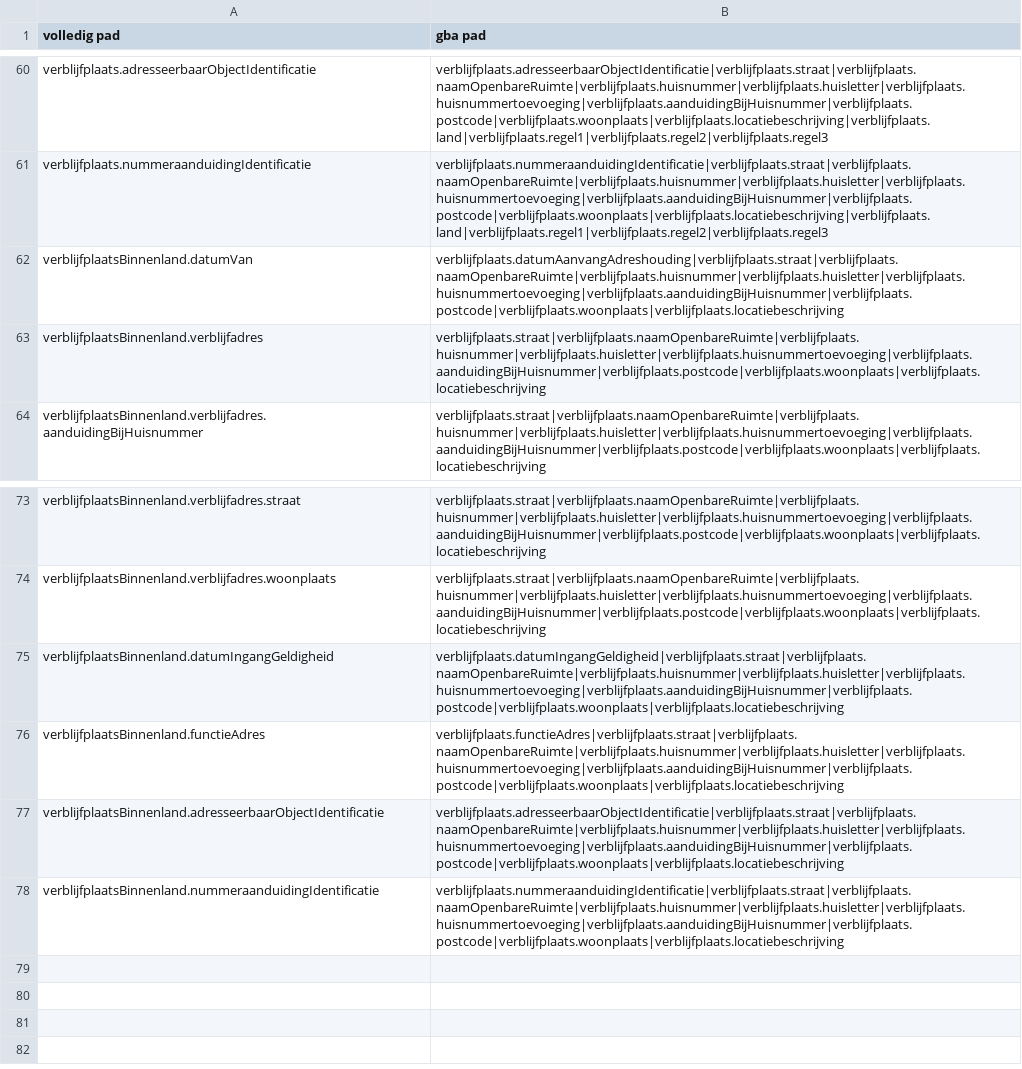
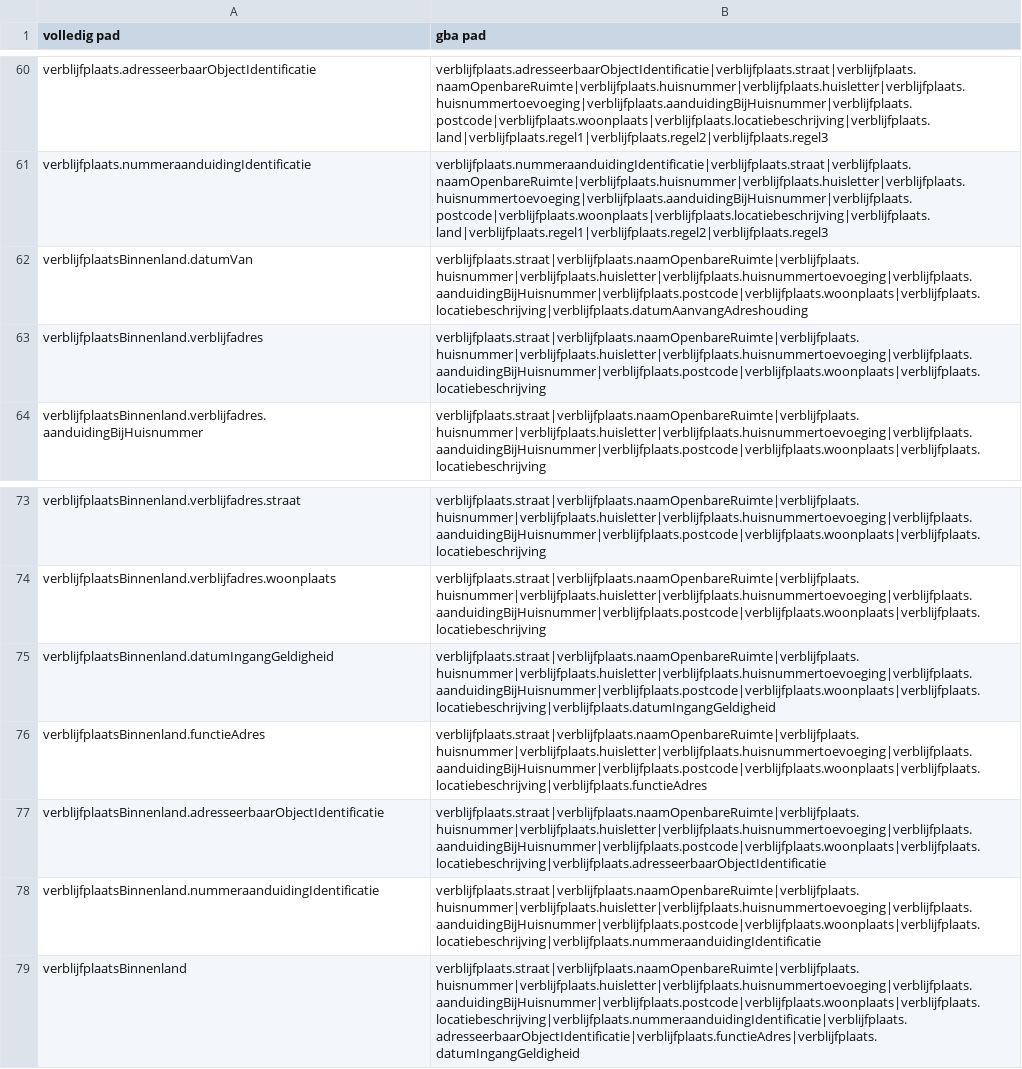
Before and after one commit to BRP-API/Haal-Centraal-BRP-bevragen, a CSV file: features/gba-dev/fields-mapping-gba.csv, drawn as a sheet; only a part is shown, gaps mark what is left out.

Commit message:
Update fields-mapping-gba.csv

```diff
--- a/features/gba-dev/fields-mapping-gba.csv
+++ b/features/gba-dev/fields-mapping-gba.csv
@@ -61,3 +61,3 @@ verblijfplaats.adresseerbaarObjectIdentificatie,verblijfplaats.adresseerbaarObje
 verblijfplaats.nummeraanduidingIdentificatie,verblijfplaats.nummeraanduidingIdentificatie|verblijfplaats.straat|verblijfplaats.naamOpenbareRuimte|verblijfplaats.huisnummer|verblijfplaats.huisletter|verblijfplaats.huisnummertoevoeging|verblijfplaats.aanduidingBijHuisnummer|verblijfplaats.postcode|verblijfplaats.woonplaats|verblijfplaats.locatiebeschrijving|verblijfplaats.land|verblijfplaats.regel1|verblijfplaats.regel2|verblijfplaats.regel3
-verblijfplaatsBinnenland.datumVan,verblijfplaats.datumAanvangAdreshouding|verblijfplaats.straat|verblijfplaats.naamOpenbareRuimte|verblijfplaats.huisnummer|verblijfplaats.huisletter|verblijfplaats.huisnummertoevoeging|verblijfplaats.aanduidingBijHuisnummer|verblijfplaats.postcode|verblijfplaats.woonplaats|verblijfplaats.locatiebeschrijving
+verblijfplaatsBinnenland.datumVan,verblijfplaats.straat|verblijfplaats.naamOpenbareRuimte|verblijfplaats.huisnummer|verblijfplaats.huisletter|verblijfplaats.huisnummertoevoeging|verblijfplaats.aanduidingBijHuisnummer|verblijfplaats.postcode|verblijfplaats.woonplaats|verblijfplaats.locatiebeschrijving|verblijfplaats.datumAanvangAdreshouding
 verblijfplaatsBinnenland.verblijfadres,verblijfplaats.straat|verblijfplaats.naamOpenbareRuimte|verblijfplaats.huisnummer|verblijfplaats.huisletter|verblijfplaats.huisnummertoevoeging|verblijfplaats.aanduidingBijHuisnummer|verblijfplaats.postcode|verblijfplaats.woonplaats|verblijfplaats.locatiebeschrijving
@@ -74,5 +74,6 @@ verblijfplaatsBinnenland.verblijfadres.straat,verblijfplaats.straat|verblijfplaa
 verblijfplaatsBinnenland.verblijfadres.woonplaats,verblijfplaats.straat|verblijfplaats.naamOpenbareRuimte|verblijfplaats.huisnummer|verblijfplaats.huisletter|verblijfplaats.huisnummertoevoeging|verblijfplaats.aanduidingBijHuisnummer|verblijfplaats.postcode|verblijfplaats.woonplaats|verblijfplaats.locatiebeschrijving
-verblijfplaatsBinnenland.datumIngangGeldigheid,verblijfplaats.datumIngangGeldigheid|verblijfplaats.straat|verblijfplaats.naamOpenbareRuimte|verblijfplaats.huisnummer|verblijfplaats.huisletter|verblijfplaats.huisnummertoevoeging|verblijfplaats.aanduidingBijHuisnummer|verblijfplaats.postcode|verblijfplaats.woonplaats|verblijfplaats.locatiebeschrijving
-verblijfplaatsBinnenland.functieAdres,verblijfplaats.functieAdres|verblijfplaats.straat|verblijfplaats.naamOpenbareRuimte|verblijfplaats.huisnummer|verblijfplaats.huisletter|verblijfplaats.huisnummertoevoeging|verblijfplaats.aanduidingBijHuisnummer|verblijfplaats.postcode|verblijfplaats.woonplaats|verblijfplaats.locatiebeschrijving
-verblijfplaatsBinnenland.adresseerbaarObjectIdentificatie,verblijfplaats.adresseerbaarObjectIdentificatie|verblijfplaats.straat|verblijfplaats.naamOpenbareRuimte|verblijfplaats.huisnummer|verblijfplaats.huisletter|verblijfplaats.huisnummertoevoeging|verblijfplaats.aanduidingBijHuisnummer|verblijfplaats.postcode|verblijfplaats.woonplaats|verblijfplaats.locatiebeschrijving
-verblijfplaatsBinnenland.nummeraanduidingIdentificatie,verblijfplaats.nummeraanduidingIdentificatie|verblijfplaats.straat|verblijfplaats.naamOpenbareRuimte|verblijfplaats.huisnummer|verblijfplaats.huisletter|verblijfplaats.huisnummertoevoeging|verblijfplaats.aanduidingBijHuisnummer|verblijfplaats.postcode|verblijfplaats.woonplaats|verblijfplaats.locatiebeschrijving
+verblijfplaatsBinnenland.datumIngangGeldigheid,verblijfplaats.straat|verblijfplaats.naamOpenbareRuimte|verblijfplaats.huisnummer|verblijfplaats.huisletter|verblijfplaats.huisnummertoevoeging|verblijfplaats.aanduidingBijHuisnummer|verblijfplaats.postcode|verblijfplaats.woonplaats|verblijfplaats.locatiebeschrijving|verblijfplaats.datumIngangGeldigheid
+verblijfplaatsBinnenland.functieAdres,verblijfplaats.straat|verblijfplaats.naamOpenbareRuimte|verblijfplaats.huisnummer|verblijfplaats.huisletter|verblijfplaats.huisnummertoevoeging|verblijfplaats.aanduidingBijHuisnummer|verblijfplaats.postcode|verblijfplaats.woonplaats|verblijfplaats.locatiebeschrijving|verblijfplaats.functieAdres
+verblijfplaatsBinnenland.adresseerbaarObjectIdentificatie,verblijfplaats.straat|verblijfplaats.naamOpenbareRuimte|verblijfplaats.huisnummer|verblijfplaats.huisletter|verblijfplaats.huisnummertoevoeging|verblijfplaats.aanduidingBijHuisnummer|verblijfplaats.postcode|verblijfplaats.woonplaats|verblijfplaats.locatiebeschrijving|verblijfplaats.adresseerbaarObjectIdentificatie
+verblijfplaatsBinnenland.nummeraanduidingIdentificatie,verblijfplaats.straat|verblijfplaats.naamOpenbareRuimte|verblijfplaats.huisnummer|verblijfplaats.huisletter|verblijfplaats.huisnummertoevoeging|verblijfplaats.aanduidingBijHuisnummer|verblijfplaats.postcode|verblijfplaats.woonplaats|verblijfplaats.locatiebeschrijving|verblijfplaats.nummeraanduidingIdentificatie
+verblijfplaatsBinnenland,verblijfplaats.straat|verblijfplaats.naamOpenbareRuimte|verblijfplaats.huisnummer|verblijfplaats.huisletter|verblijfplaats.huisnummertoevoeging|verblijfplaats.aanduidingBijHuisnummer|verblijfplaats.postcode|verblijfplaats.woonplaats|verblijfplaats.locatiebeschrijving|verblijfplaats.nummeraanduidingIdentificatie|verblijfplaats.adresseerbaarObjectIdentificatie|verblijfplaats.functieAdres|verblijfplaats.datumIngangGeldigheid
```
